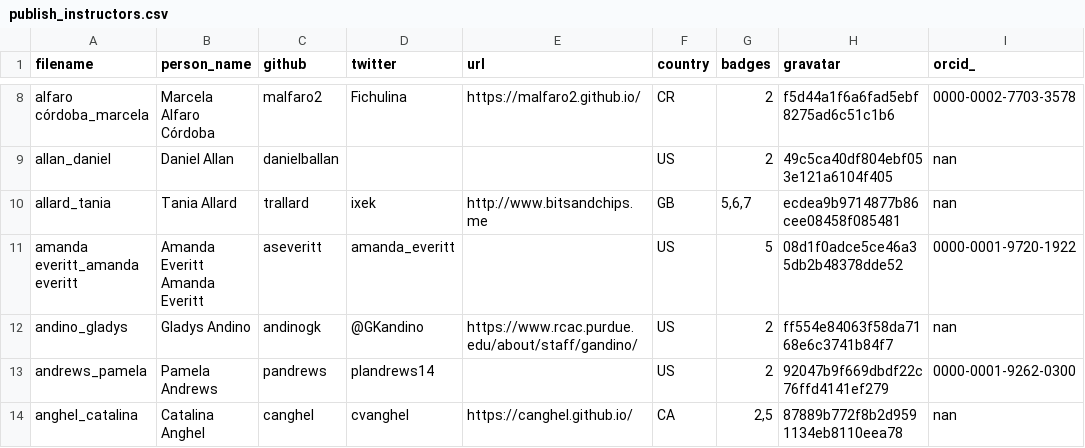
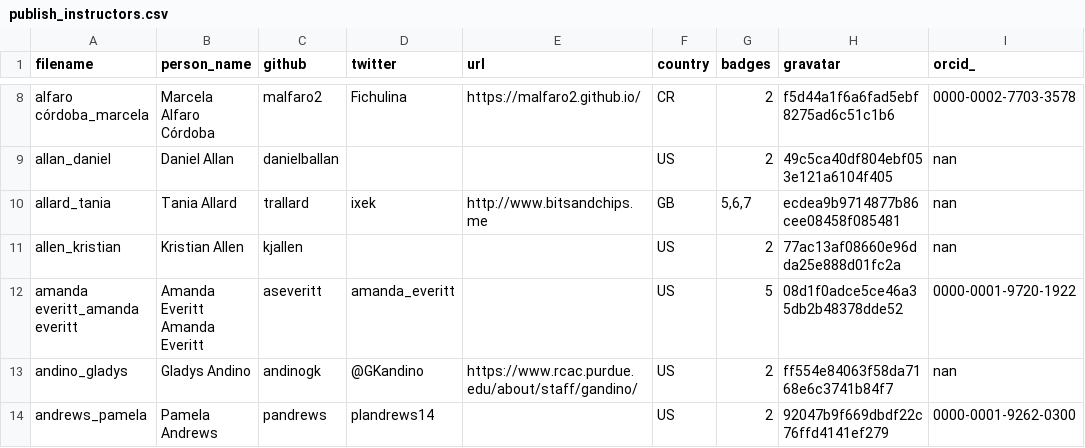
Before and after one commit to hpc-carpentry/hpc-carpentry.github.io, a CSV file: _data/publish_instructors.csv, drawn as a sheet; only a part is shown, gaps mark what is left out; the shorter side is filled out with more unchanged rows; the diff covers the shown part only.

Commit message:
Updating instructor records

```diff
--- a/_data/publish_instructors.csv
+++ b/_data/publish_instructors.csv
@@ -10,2 +10,3 @@ allan_daniel,Daniel Allan,danielballan,,,US,2,49c5ca40df804ebf053e121a6104f405,n
 allard_tania,Tania Allard,trallard,ixek,http://www.bitsandchips.me,GB,"5,6,7",ecdea9b9714877b86cee08458f085481,nan
+allen_kristian,Kristian Allen,kjallen,,,US,2,77ac13af08660e96dda25e888d01fc2a,nan
 amanda everitt_amanda everitt,Amanda Everitt Amanda Everitt,aseveritt,amanda_everitt,,US,5,08d1f0adce5ce46a35db2b48378dde52,0000-0001-9720-1922
```
Also changed, not shown: 7 added rows and 21 edited cells elsewhere in this file.
